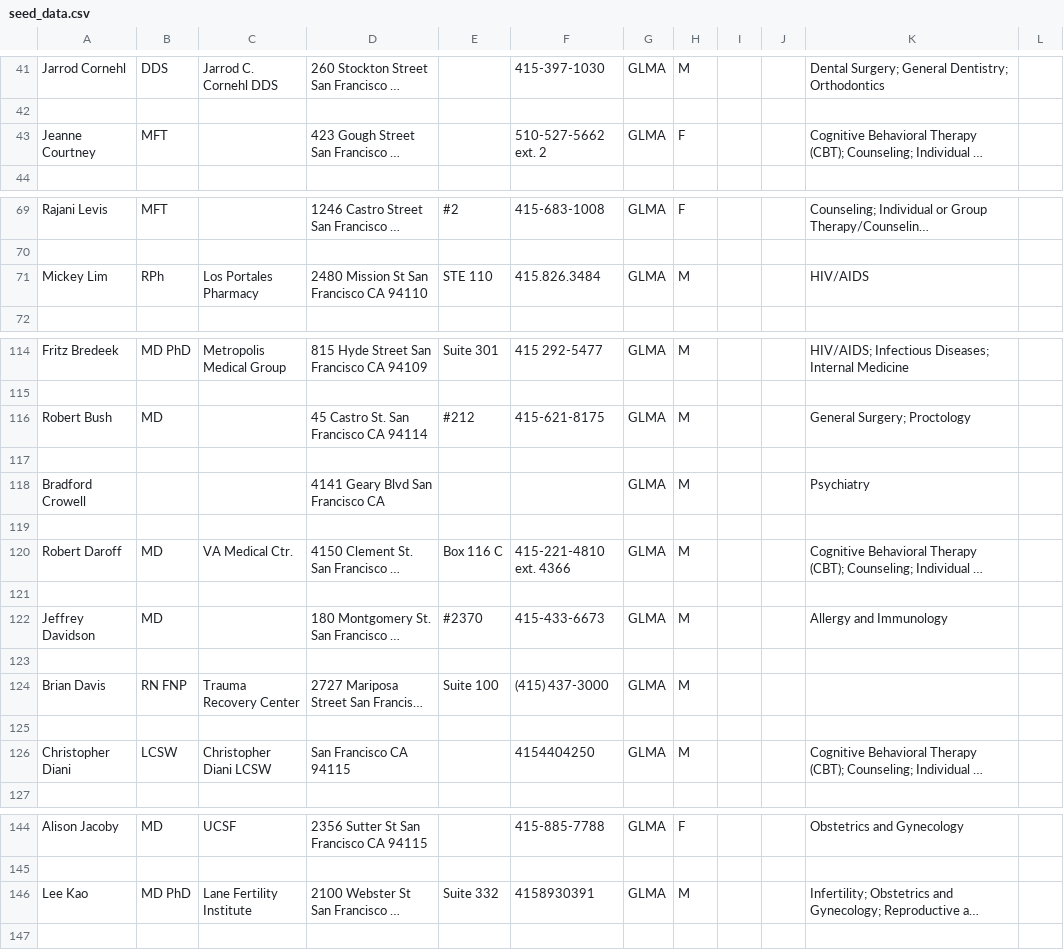
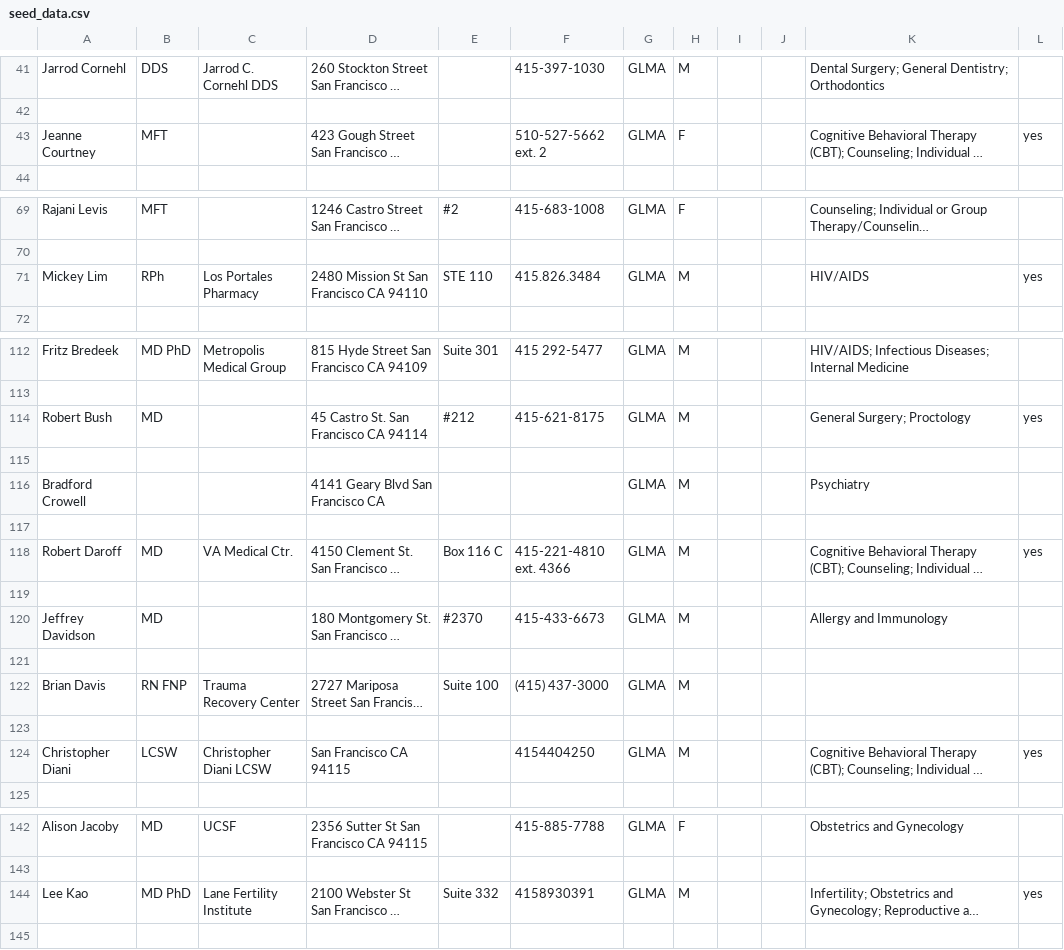
Before and after one commit to Lee33333/hackbright.project, a CSV file: seed_data.csv, drawn as a sheet; only a part is shown, gaps mark what is left out; long unchanged cells end in …; addresses are those after the commit; the diff covers the shown part only; the diff names each change by its address in the sheet, - before the commit and + after, or states it on an @@ line.

```diff
--- a/seed_data.csv
+++ b/seed_data.csv
-L43: (empty)
+L43: yes
-L71: (empty)
+L71: yes
-L114: (empty)
+L114: yes
-L118: (empty)
+L118: yes
-L124: (empty)
+L124: yes
-L144: (empty)
+L144: yes
```
Also changed, not shown: 2 removed rows and 9 edited cells elsewhere in this file.
